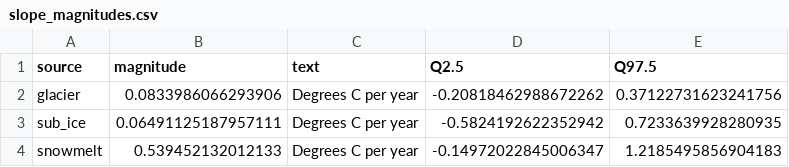
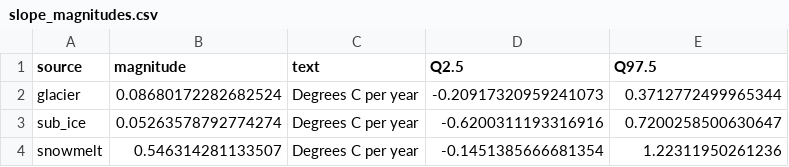
Before and after one commit to ggianniny/teton_trends, a CSV file: Temperature/brms_models/all_sites/august/slope_magnitudes.csv, drawn as a sheet.

```diff
--- a/Temperature/brms_models/all_sites/august/slope_magnitudes.csv
+++ b/Temperature/brms_models/all_sites/august/slope_magnitudes.csv
@@ -1,4 +1,4 @@
 source,magnitude,text,Q2.5,Q97.5
-glacier,0.0833986066293906,Degrees C per year,-0.20818462988672262,0.37122731623241756
-sub_ice,0.06491125187957111,Degrees C per year,-0.5824192622352942,0.7233639928280935
-snowmelt,0.539452132012133,Degrees C per year,-0.14972022845006347,1.2185495856904183
+glacier,0.08680172282682524,Degrees C per year,-0.20917320959241073,0.3712772499965344
+sub_ice,0.05263578792774274,Degrees C per year,-0.6200311193316916,0.7200258500630647
+snowmelt,0.546314281133507,Degrees C per year,-0.1451385666681354,1.22311950261236
```
Also changed, not shown: 25 other files.
